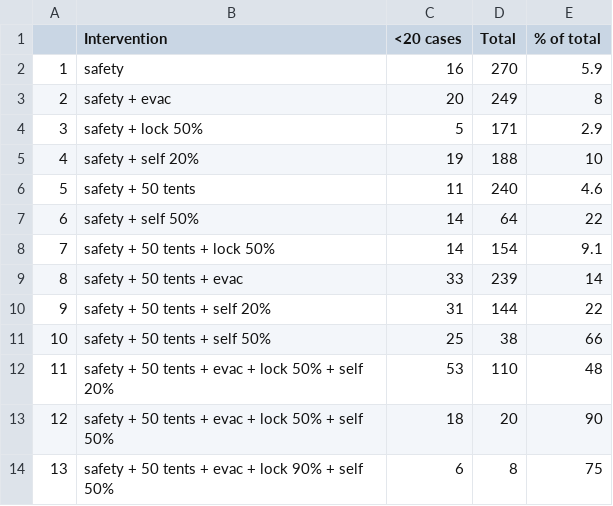
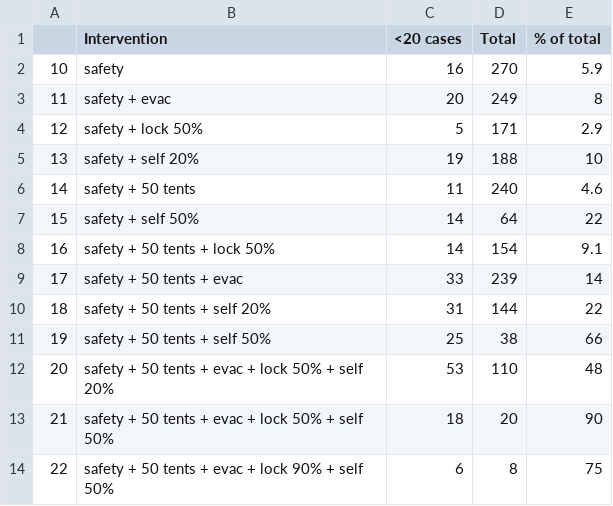
Before and after one commit to crowdfightcovid19/req-550-Syria, a CSV file: data/real_models/results_post_processing/table_combined_low_total_S.csv, drawn as a sheet.

```diff
--- a/data/real_models/results_post_processing/table_combined_low_total_S.csv
+++ b/data/real_models/results_post_processing/table_combined_low_total_S.csv
@@ -1,14 +1,14 @@
 "","Intervention","<20 cases","Total","% of total"
-"1","safety",16,270,5.9
-"2","safety + evac",20,249,8
-"3","safety + lock 50%",5,171,2.9
-"4","safety + self 20%",19,188,10
-"5","safety + 50 tents",11,240,4.6
-"6","safety + self 50%",14,64,22
-"7","safety + 50 tents + lock 50%",14,154,9.1
-"8","safety + 50 tents + evac",33,239,14
-"9","safety + 50 tents + self 20%",31,144,22
-"10","safety + 50 tents + self 50%",25,38,66
-"11","safety + 50 tents + evac + lock 50% + self 20%",53,110,48
-"12","safety + 50 tents + evac + lock 50% + self 50%",18,20,90
-"13","safety + 50 tents + evac + lock 90% + self 50%",6,8,75
+"10","safety",16,270,5.9
+"11","safety + evac",20,249,8
+"12","safety + lock 50%",5,171,2.9
+"13","safety + self 20%",19,188,10
+"14","safety + 50 tents",11,240,4.6
+"15","safety + self 50%",14,64,22
+"16","safety + 50 tents + lock 50%",14,154,9.1
+"17","safety + 50 tents + evac",33,239,14
+"18","safety + 50 tents + self 20%",31,144,22
+"19","safety + 50 tents + self 50%",25,38,66
+"20","safety + 50 tents + evac + lock 50% + self 20%",53,110,48
+"21","safety + 50 tents + evac + lock 50% + self 50%",18,20,90
+"22","safety + 50 tents + evac + lock 90% + self 50%",6,8,75
```
Also changed, not shown: 15 other files.
